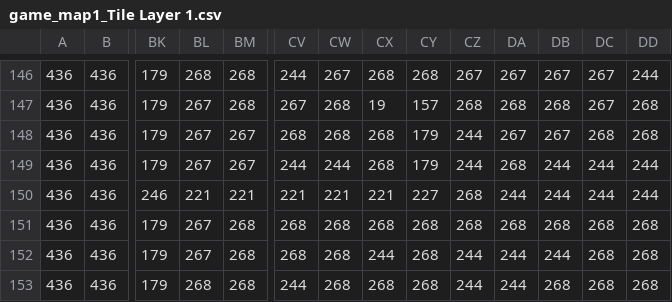
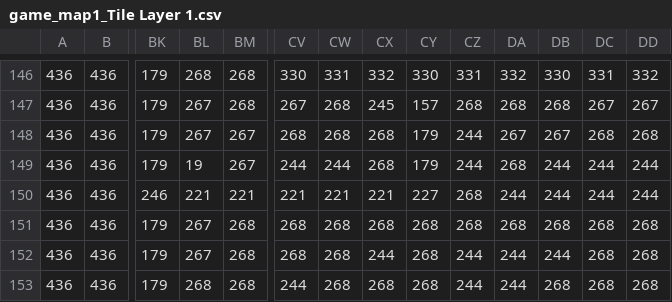
Before and after one commit to J7-ink/Legends_from_Samayim, a CSV file: level_map/game_map1_Tile Layer 1.csv, drawn as a sheet; only a part is shown, gaps mark what is left out; the diff covers the shown part only; the diff names each change by its address in the sheet, - before the commit and + after, or states it on an @@ line.

```diff
--- a/level_map/game_map1_Tile Layer 1.csv
+++ b/level_map/game_map1_Tile Layer 1.csv
-CV146: 244
+CV146: 330
-CW146: 267
+CW146: 331
-CX146: 268
+CX146: 332
-CY146: 268
+CY146: 330
-CZ146: 267
+CZ146: 331
-DA146: 267
+DA146: 332
-DB146: 267
+DB146: 330
-DC146: 267
+DC146: 331
-DD146: 244
+DD146: 332
-CX147: 19
+CX147: 245
-DD147: 268
+DD147: 267
-BL149: 267
+BL149: 19
```
Also changed, not shown: 62 edited cells elsewhere in this file, level_map/game_map1_border.csv, level_map/game_map1_enemy.csv, 5 other files.
